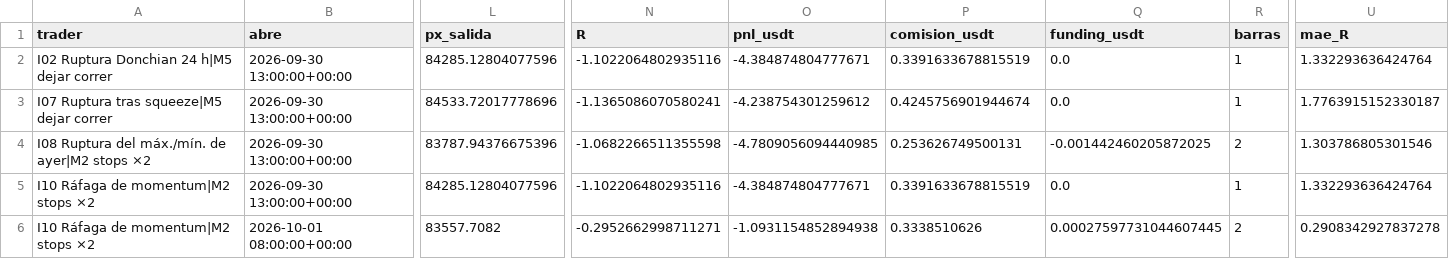
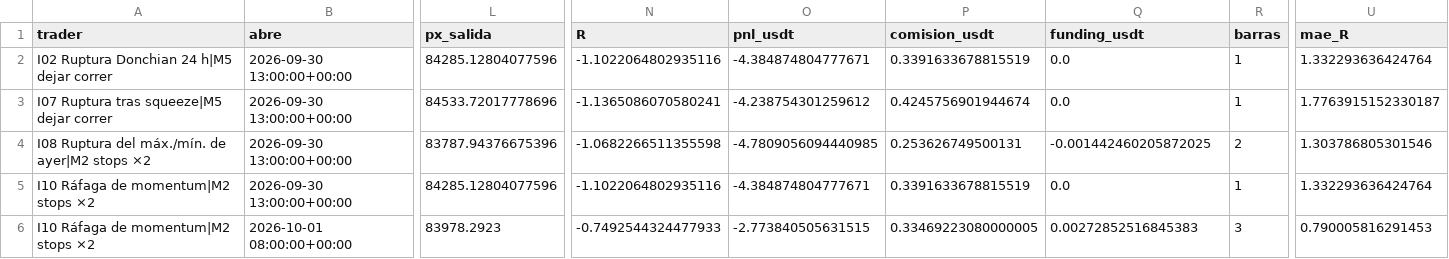
Before and after one commit to josecarrera2708-wq/viral-video-saas, a CSV file: millonary/paper_state/intradia/trades_mejoras.csv, drawn as a sheet; only a part is shown, gaps mark what is left out; the diff names each change by its address in the sheet, - before the commit and + after, or states it on an @@ line.

```diff
--- a/millonary/paper_state/intradia/trades_mejoras.csv
+++ b/millonary/paper_state/intradia/trades_mejoras.csv
-L6 (px_salida): 83557.7082
+L6 (px_salida): 83978.2923
-N6 (R): -0.2952662998711271
+N6 (R): -0.7492544324477933
-O6 (pnl_usdt): -1.0931154852894938
+O6 (pnl_usdt): -2.773840505631515
-P6 (comision_usdt): 0.3338510626
+P6 (comision_usdt): 0.33469223080000005
-Q6 (funding_usdt): 0.00027597731044607445
+Q6 (funding_usdt): 0.00272852516845383
-R6 (barras): 2
+R6 (barras): 3
-U6 (mae_R): 0.2908342927837278
+U6 (mae_R): 0.790005816291453
```
Also changed, not shown: millonary/paper_state/intradia/trades.csv, 4 other files.
